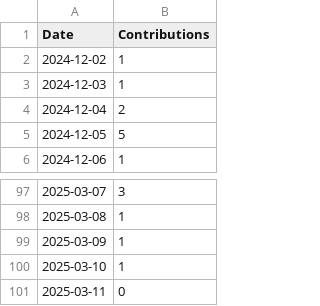
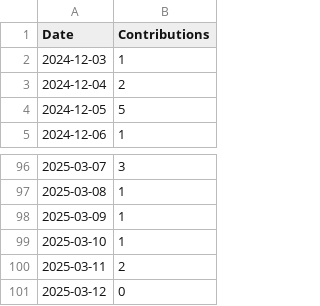
Before and after one commit to askb/askb, a CSV file: contributions.csv, drawn as a sheet; only a part is shown, gaps mark what is left out.

```diff
--- a/contributions.csv
+++ b/contributions.csv
@@ -1,3 +1,2 @@
 Date,Contributions
-2024-12-02,1
 2024-12-03,1
@@ -100,2 +99,3 @@ Date,Contributions
 2025-03-10,1
-2025-03-11,0
+2025-03-11,2
+2025-03-12,0
```
Also changed, not shown: 2 other files.
